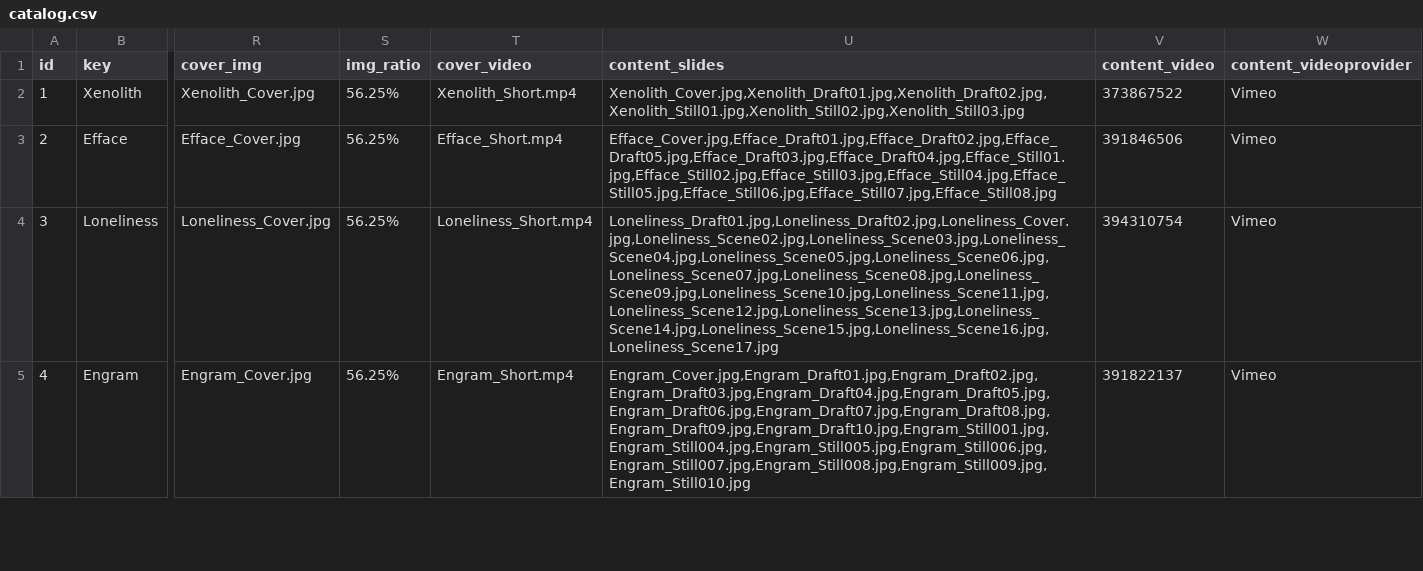
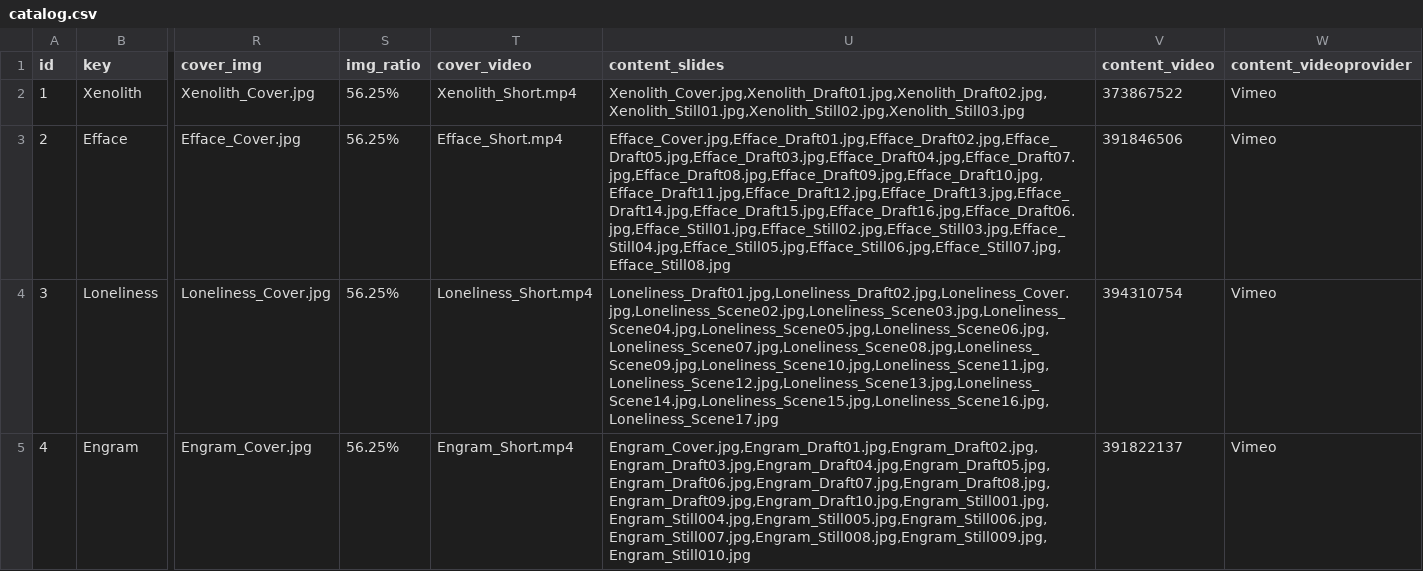
Before and after one commit to Dugyu/Dugyu.github.io, a CSV file: data/catalog.csv, drawn as a sheet; only a part is shown, gaps mark what is left out; the diff names each change by its address in the sheet, - before the commit and + after, or states it on an @@ line.

Commit message:
update project efface, add process

```diff
--- a/data/catalog.csv
+++ b/data/catalog.csv
-U3 (content_slides): Efface_Cover.jpg,Efface_Draft01.jpg,Efface_Draft02.jpg,Efface_Draft05.jpg,Efface_Draft03.jpg,Efface_Draft04.jpg,Efface_Still01.jpg,Efface_Still02.jpg,Efface_Still03.jpg,Efface_Still04.jpg,Efface_Still05.jpg,Efface_Still06.jpg,Efface_Still07.jpg,Efface_Still08.jpg
+U3 (content_slides): Efface_Cover.jpg,Efface_Draft01.jpg,Efface_Draft02.jpg,Efface_Draft05.jpg,Efface_Draft03.jpg,Efface_Draft04.jpg,Efface_Draft07.jpg,Efface_Draft08.jpg,Efface_Draft09.jpg,Efface_Draft10.jpg,Efface_Draft11.jpg,Efface_Draft12.jpg,Efface_Draft13.jpg,Efface_Draft14.jpg,Efface_Draft15.jpg,Efface_Draft16.jpg,Efface_Draft06.jpg,Efface_Still01.jpg,Efface_Still02.jpg,Efface_Still03.jpg,Efface_Still04.jpg,Efface_Still05.jpg,Efface_Still06.jpg,Efface_Still07.jpg,Efface_Still08.jpg
```
Also changed, not shown: 12 other files.
